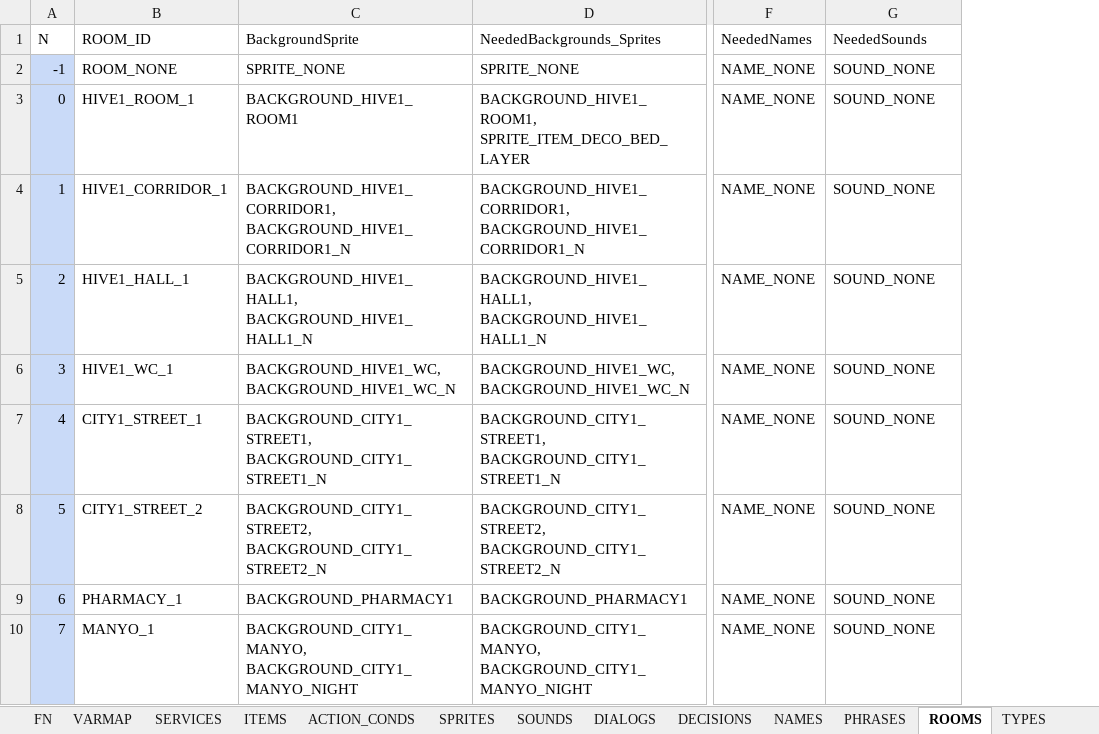
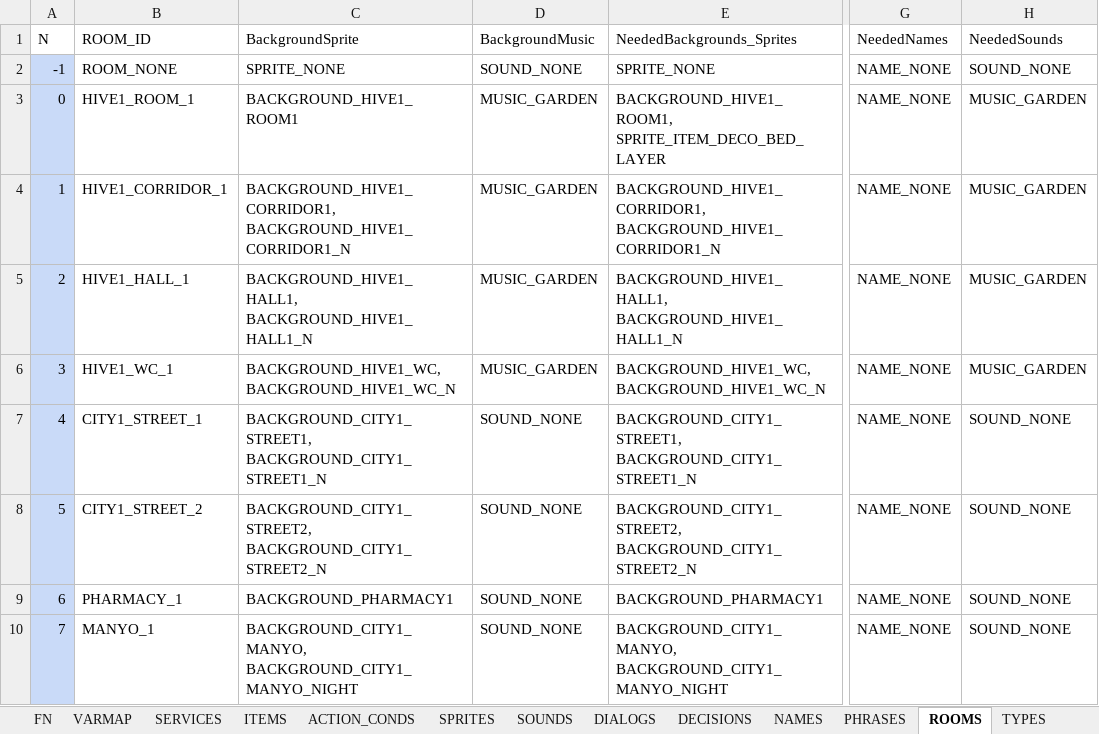
Before and after one commit to ivor4/Goblins3_AnotherQuest, an Excel workbook: VARMAP_Generator/VARMAP.xlsx, sheet ROOMS, drawn as a sheet; only a part is shown, gaps mark what is left out; values as stored, in another font and other column widths than the file's, no borders; charts and pictures and table styles not drawn; addresses are those after the commit; the diff names each change by its address in the sheet, - before the commit and + after, or states it on an @@ line.

Commit message:
Sound engine correcly added

```diff
--- a/VARMAP_Generator/VARMAP.xlsx (sheet ROOMS)
+++ b/VARMAP_Generator/VARMAP.xlsx (sheet ROOMS)
+column D (BackgroundMusic), rows 2-10: SOUND_NONE | MUSIC_GARDEN | MUSIC_GARDEN | MUSIC_GARDEN | MUSIC_GARDEN | SOUND_NONE | SOUND_NONE | SOUND_NONE | SOUND_NONE
-H3:H6 (NeededSounds): SOUND_NONE
+H3:H6 (NeededSounds): MUSIC_GARDEN
```
Also changed, not shown: sheet SOUNDS, 13 other files.
